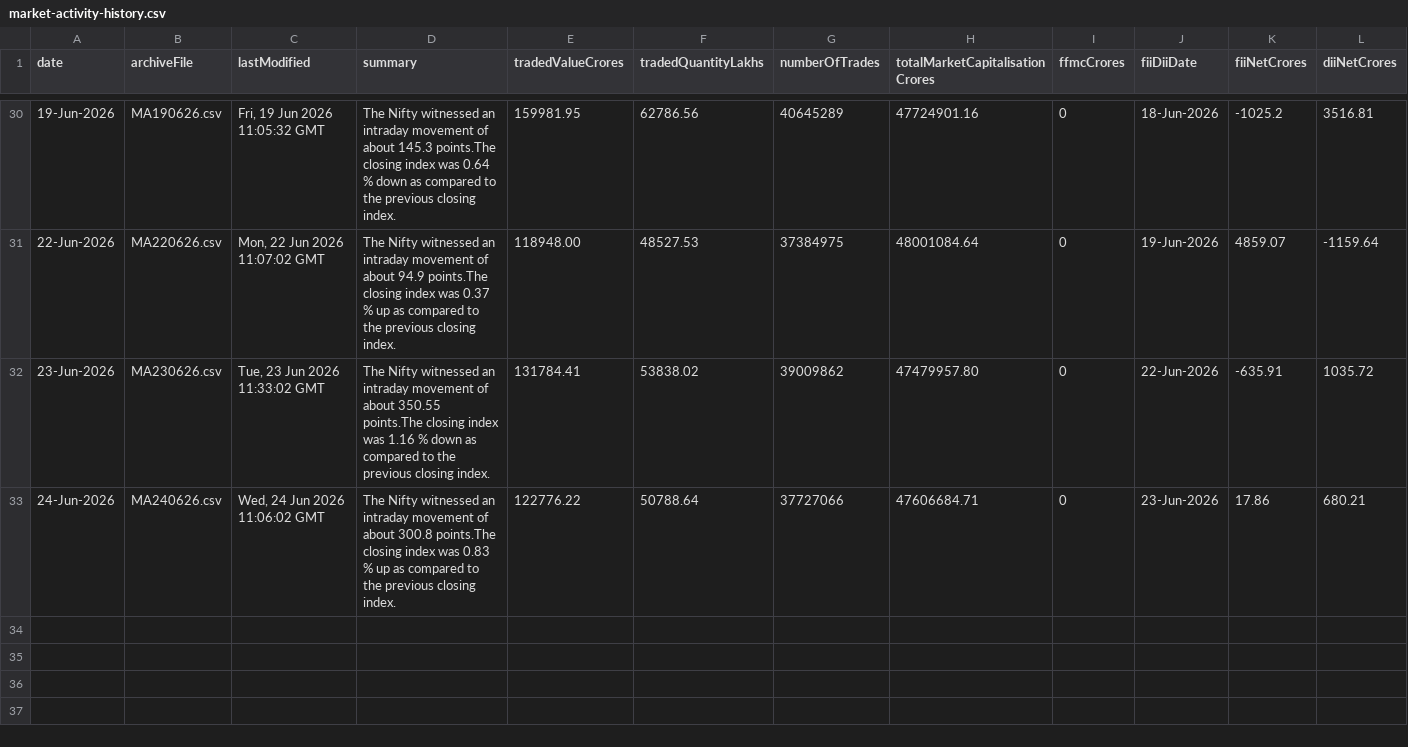
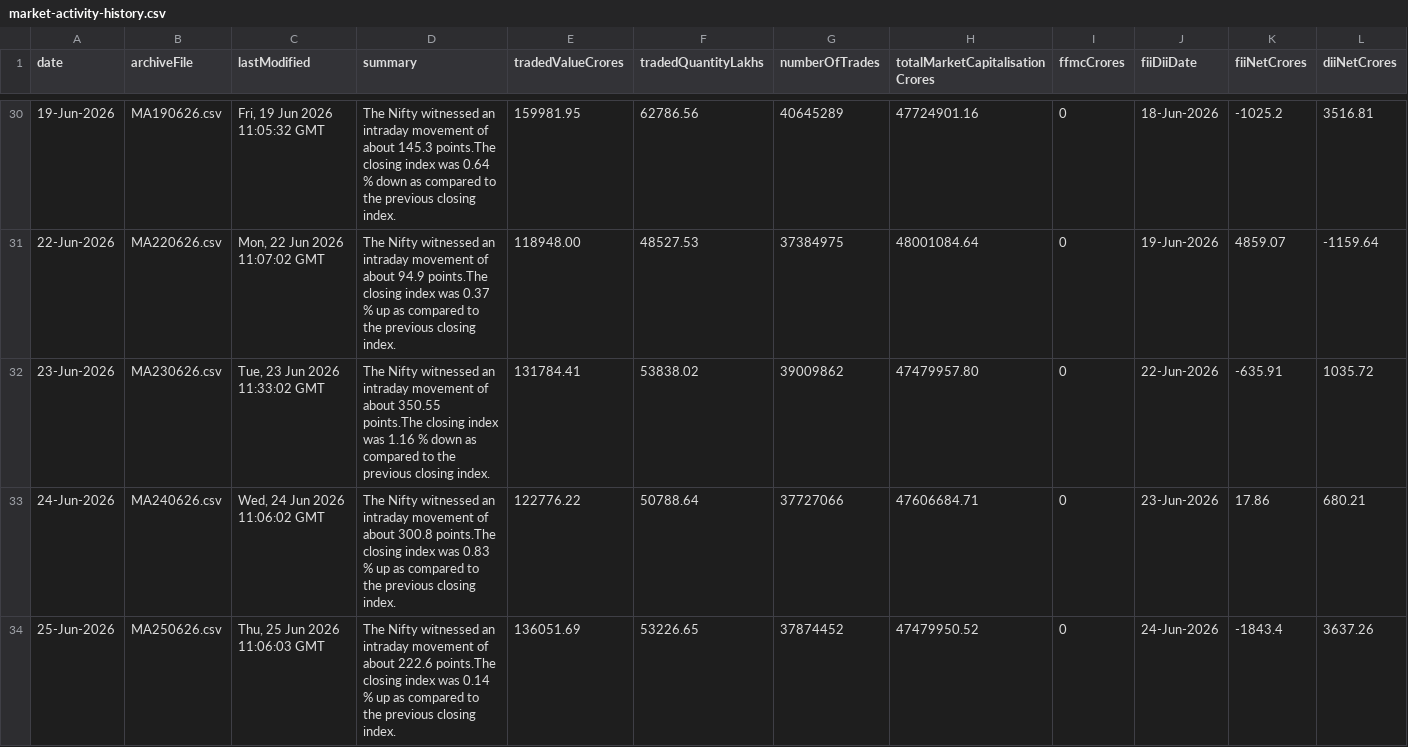
Before and after one commit to shivaraj-arch/niftyanalytica, a CSV file: data/market-activity-history.csv, drawn as a sheet; only a part is shown, gaps mark what is left out; the diff names each change by its address in the sheet, - before the commit and + after, or states it on an @@ line.

```diff
--- a/data/market-activity-history.csv
+++ b/data/market-activity-history.csv
+row 34: 25-Jun-2026 | MA250626.csv | Thu, 25 Jun 2026 11:06:03 GMT | The Nifty witnessed an intraday movement of about 222.6 points.The closing index was 0.14 % up as compared to the previous closing index. | 136051.69 | 53226.65 | 37874452 | 47479950.52 | 0 | 24-Jun-2026 | -1843.4 | 3637.26
```
Also changed, not shown: data/index-summary-history.csv, 2 other files.
